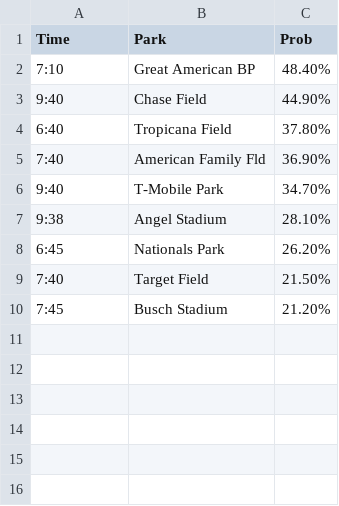
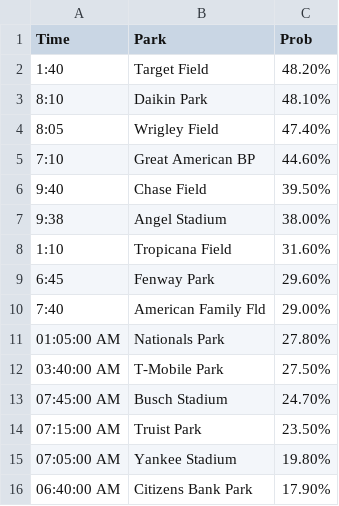
Before and after one commit to a1faded/a1picks-hits-bot, a CSV file: game_8pluswalks.csv, drawn as a sheet.

```diff
--- a/game_8pluswalks.csv
+++ b/game_8pluswalks.csv
@@ -1,10 +1,16 @@
 Time,Park,Prob
-7:10,Great American BP,48.40%
-9:40,Chase Field,44.90%
-6:40,Tropicana Field,37.80%
-7:40,American Family Fld,36.90%
-9:40,T-Mobile Park,34.70%
-9:38,Angel Stadium,28.10%
-6:45,Nationals Park,26.20%
-7:40,Target Field,21.50%
-7:45,Busch Stadium,21.20%
+1:40,Target Field,48.20%
+8:10,Daikin Park,48.10%
+8:05,Wrigley Field,47.40%
+7:10,Great American BP,44.60%
+9:40,Chase Field,39.50%
+9:38,Angel Stadium,38.00%
+1:10,Tropicana Field,31.60%
+6:45,Fenway Park,29.60%
+7:40,American Family Fld,29.00%
+01:05:00 AM,Nationals Park,27.80%
+03:40:00 AM,T-Mobile Park,27.50%
+07:45:00 AM,Busch Stadium,24.70%
+07:15:00 AM,Truist Park,23.50%
+07:05:00 AM,Yankee Stadium,19.80%
+06:40:00 AM,Citizens Bank Park,17.90%
```
Also changed, not shown: game_10plusruns.csv, pitcher_hits.csv, 7 other files.
